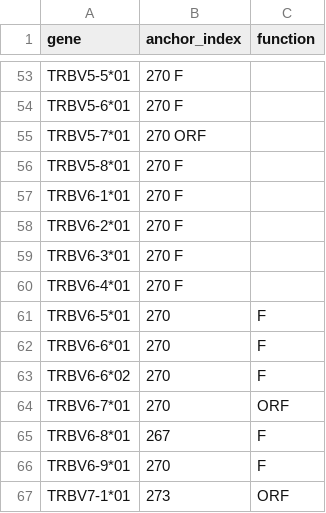
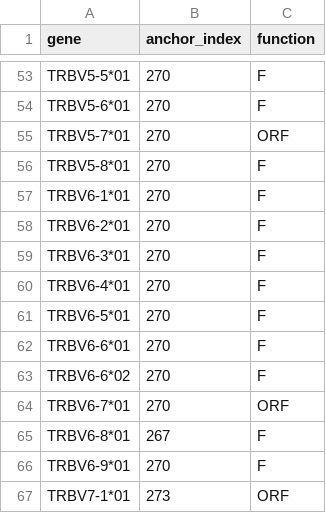
Before and after one commit to penuts7644/pygor, a TSV file: immuno_probs/data/human_t_beta/V_gene_CDR3_anchors.tsv, drawn as a sheet; only a part is shown, gaps mark what is left out; the diff covers the shown part only; the diff names each change by its address in the sheet, - before the commit and + after, or states it on an @@ line.

```diff
--- a/immuno_probs/data/human_t_beta/V_gene_CDR3_anchors.tsv
+++ b/immuno_probs/data/human_t_beta/V_gene_CDR3_anchors.tsv
-B53:B54 (anchor_index): 270 F
+B53:B54 (anchor_index): 270
-C53:C54 (function): (empty)
+C53:C54 (function): F
-B55 (anchor_index): 270 ORF
+B55 (anchor_index): 270
-C55 (function): (empty)
+C55 (function): ORF
-B56:B60 (anchor_index): 270 F
+B56:B60 (anchor_index): 270
-C56:C60 (function): (empty)
+C56:C60 (function): F
```
Also changed, not shown: 102 edited cells elsewhere in this file, immuno_probs/data/human_b_heavy/V_gene_CDR3_anchors.tsv.
